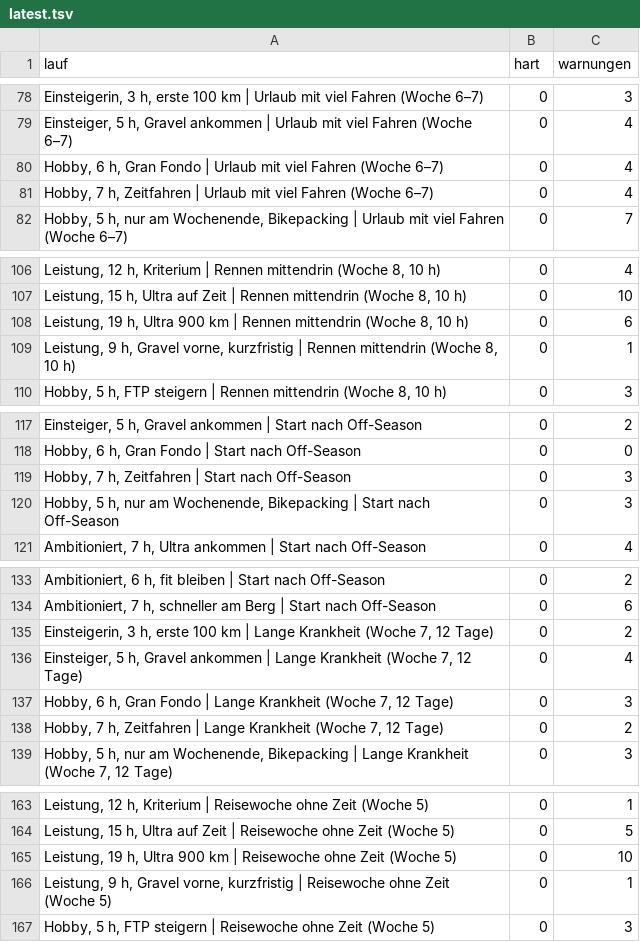
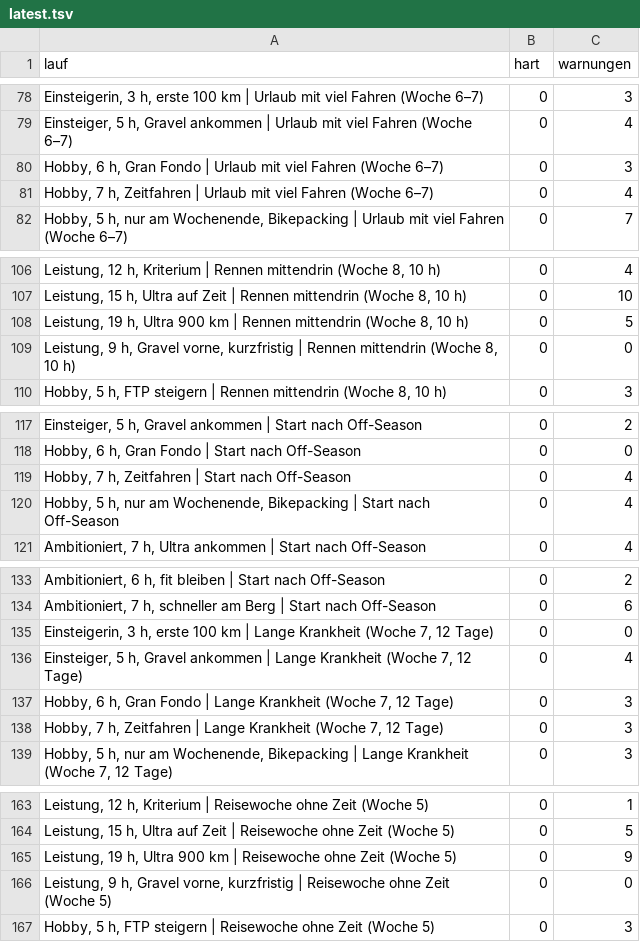
Before and after one commit to JakobFa/quaelmich-backend, a TSV file: latest.tsv, drawn as a sheet; only a part is shown, gaps mark what is left out; the diff covers the shown part only.

```diff
--- a/latest.tsv
+++ b/latest.tsv
@@ -79,3 +79,3 @@ Einsteigerin, 3 h, erste 100 km | Urlaub mit viel Fahren (Woche 6–7)	0	3
 Einsteiger, 5 h, Gravel ankommen | Urlaub mit viel Fahren (Woche 6–7)	0	4
-Hobby, 6 h, Gran Fondo | Urlaub mit viel Fahren (Woche 6–7)	0	4
+Hobby, 6 h, Gran Fondo | Urlaub mit viel Fahren (Woche 6–7)	0	3
 Hobby, 7 h, Zeitfahren | Urlaub mit viel Fahren (Woche 6–7)	0	4
@@ -107,4 +107,4 @@ Leistung, 12 h, Kriterium | Rennen mittendrin (Woche 8, 10 h)	0	4
 Leistung, 15 h, Ultra auf Zeit | Rennen mittendrin (Woche 8, 10 h)	0	10
-Leistung, 19 h, Ultra 900 km | Rennen mittendrin (Woche 8, 10 h)	0	6
-Leistung, 9 h, Gravel vorne, kurzfristig | Rennen mittendrin (Woche 8, 10 h)	0	1
+Leistung, 19 h, Ultra 900 km | Rennen mittendrin (Woche 8, 10 h)	0	5
+Leistung, 9 h, Gravel vorne, kurzfristig | Rennen mittendrin (Woche 8, 10 h)	0	0
 Hobby, 5 h, FTP steigern | Rennen mittendrin (Woche 8, 10 h)	0	3
@@ -118,4 +118,4 @@ Einsteiger, 5 h, Gravel ankommen | Start nach Off-Season	0	2
 Hobby, 6 h, Gran Fondo | Start nach Off-Season	0	0
-Hobby, 7 h, Zeitfahren | Start nach Off-Season	0	3
-Hobby, 5 h, nur am Wochenende, Bikepacking | Start nach Off-Season	0	3
+Hobby, 7 h, Zeitfahren | Start nach Off-Season	0	4
+Hobby, 5 h, nur am Wochenende, Bikepacking | Start nach Off-Season	0	4
 Ambitioniert, 7 h, Ultra ankommen | Start nach Off-Season	0	4
@@ -134,6 +134,6 @@ Ambitioniert, 6 h, fit bleiben | Start nach Off-Season	0	2
 Ambitioniert, 7 h, schneller am Berg | Start nach Off-Season	0	6
-Einsteigerin, 3 h, erste 100 km | Lange Krankheit (Woche 7, 12 Tage)	0	2
+Einsteigerin, 3 h, erste 100 km | Lange Krankheit (Woche 7, 12 Tage)	0	0
 Einsteiger, 5 h, Gravel ankommen | Lange Krankheit (Woche 7, 12 Tage)	0	4
 Hobby, 6 h, Gran Fondo | Lange Krankheit (Woche 7, 12 Tage)	0	3
-Hobby, 7 h, Zeitfahren | Lange Krankheit (Woche 7, 12 Tage)	0	2
+Hobby, 7 h, Zeitfahren | Lange Krankheit (Woche 7, 12 Tage)	0	3
 Hobby, 5 h, nur am Wochenende, Bikepacking | Lange Krankheit (Woche 7, 12 Tage)	0	3
@@ -164,4 +164,4 @@ Leistung, 12 h, Kriterium | Reisewoche ohne Zeit (Woche 5)	0	1
 Leistung, 15 h, Ultra auf Zeit | Reisewoche ohne Zeit (Woche 5)	0	5
-Leistung, 19 h, Ultra 900 km | Reisewoche ohne Zeit (Woche 5)	0	10
-Leistung, 9 h, Gravel vorne, kurzfristig | Reisewoche ohne Zeit (Woche 5)	0	1
+Leistung, 19 h, Ultra 900 km | Reisewoche ohne Zeit (Woche 5)	0	9
+Leistung, 9 h, Gravel vorne, kurzfristig | Reisewoche ohne Zeit (Woche 5)	0	0
 Hobby, 5 h, FTP steigern | Reisewoche ohne Zeit (Woche 5)	0	3
```
Also changed, not shown: 13 edited cells elsewhere in this file, 4 other files.
